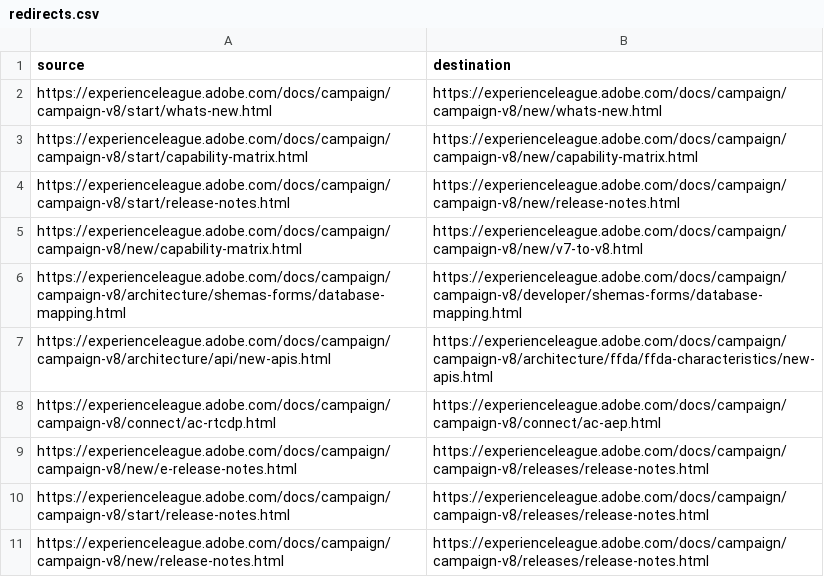
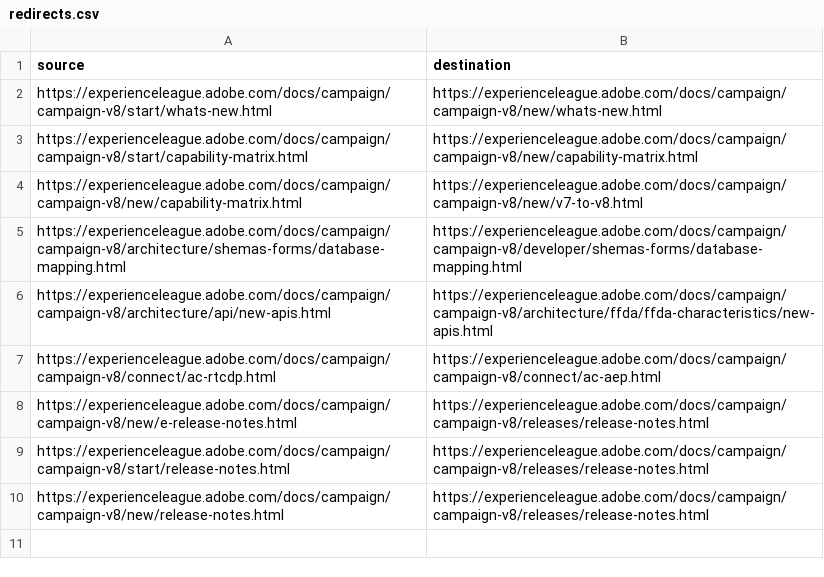
Before and after one commit to AdobeDocs/campaign.sv-SE, a CSV file: redirects.csv, drawn as a sheet; the diff names each change by its address in the sheet, - before the commit and + after, or states it on an @@ line.

Commit message:
Sync non localizable files triggered by manual translation kit

```diff
--- a/redirects.csv
+++ b/redirects.csv
-row 4: https://experienceleague.adobe.com/docs/campaign/campaign-v8/start/release-notes.html | https://experienceleague.adobe.com/docs/campaign/campaign-v8/new/release-notes.html
```
